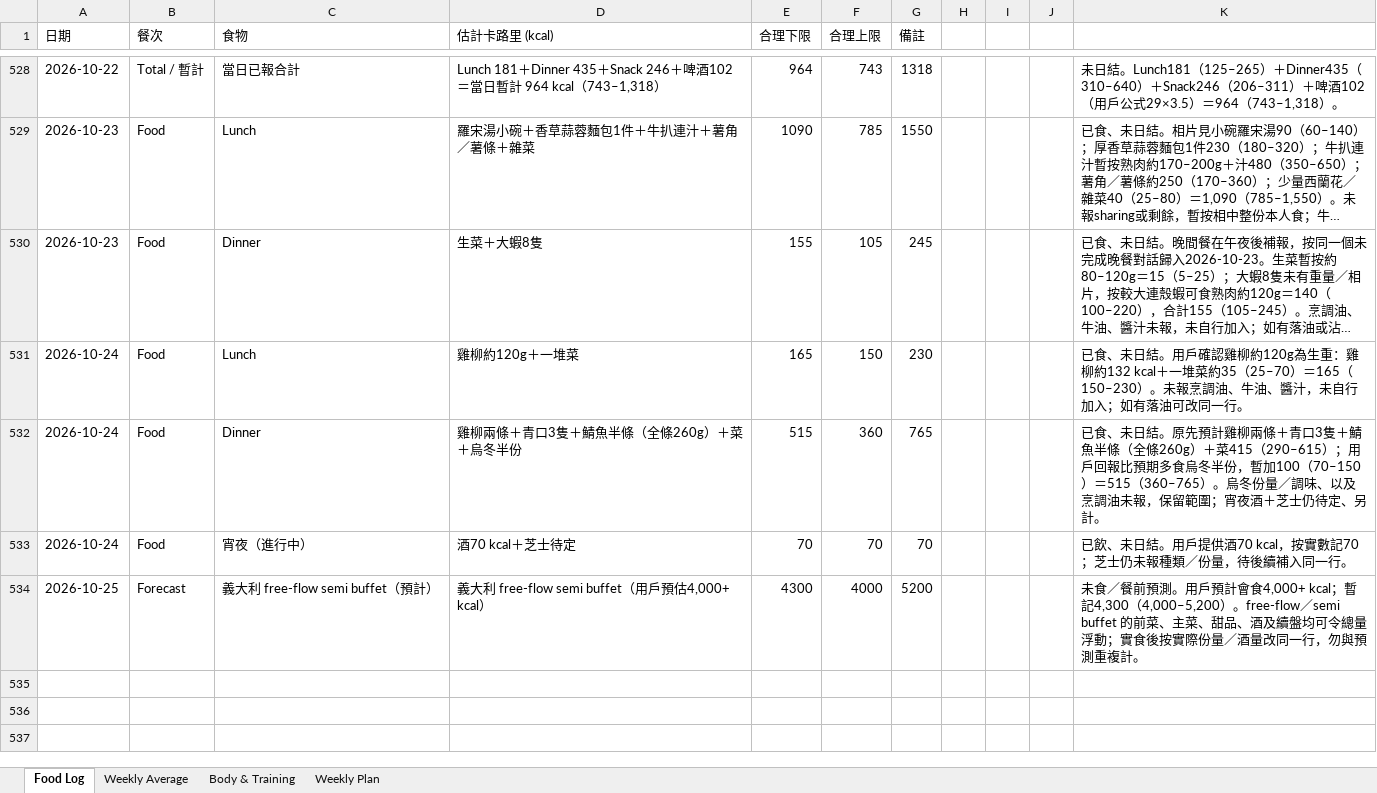
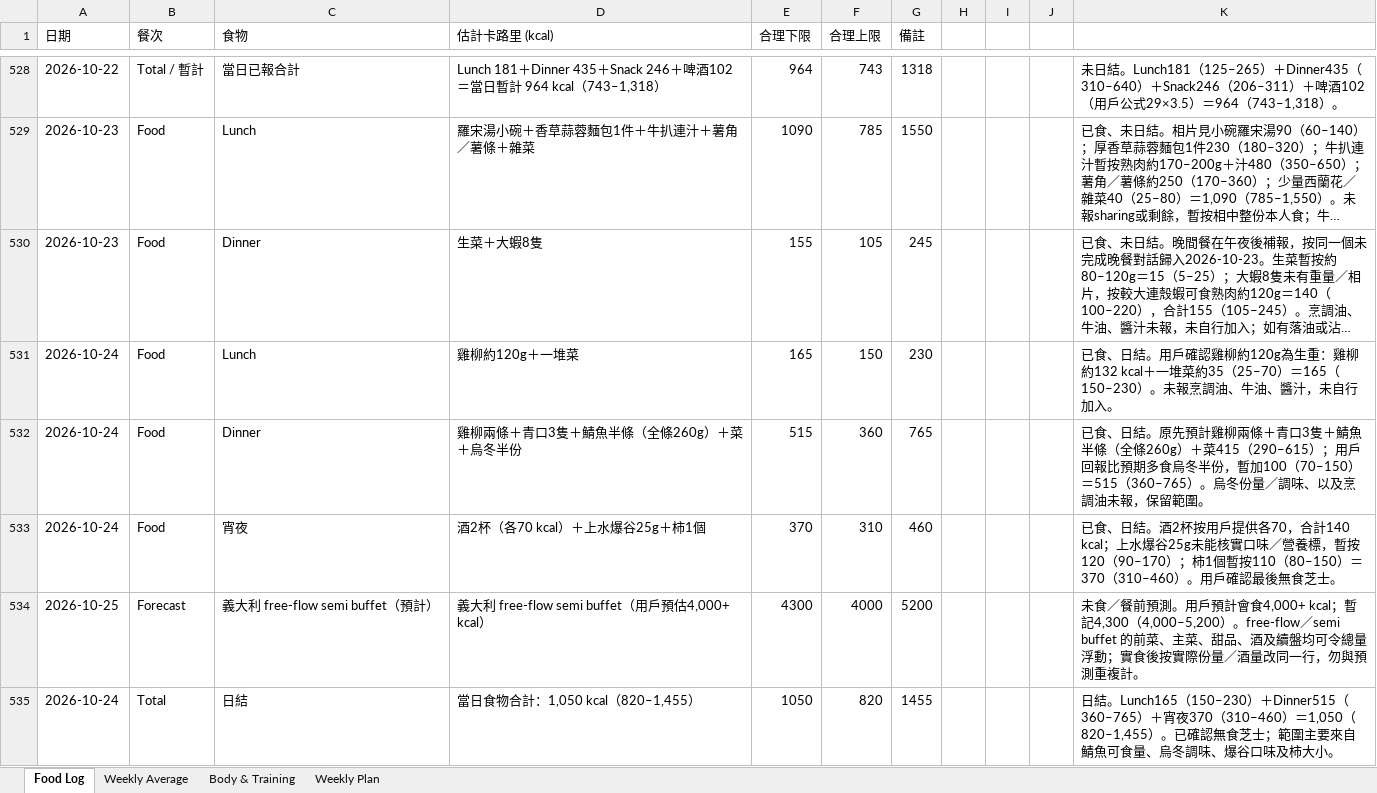
Before and after one commit to buzz-knittinpix/melodycheng622-cmyk.github.io, an Excel workbook: data/fitness_food_log.xlsx, sheet Food Log, drawn as a sheet; only a part is shown, gaps mark what is left out; long unchanged cells end in …; values as stored, in another font and other column widths than the file's, no borders; the diff names each change by its address in the sheet, - before the commit and + after, or states it on an @@ line.

Commit message:
chore: finalize october 24 food log

```diff
--- a/data/fitness_food_log.xlsx (sheet Food Log)
+++ b/data/fitness_food_log.xlsx (sheet Food Log)
-K531: 已食、未日結。用戶確認雞柳約120g為生重：雞柳約132 kcal＋一堆菜約35（25–70）＝165（150–230）。未報烹調油、牛油、醬汁，未自行加入；如有落油可改同一行。
+K531: 已食、日結。用戶確認雞柳約120g為生重：雞柳約132 kcal＋一堆菜約35（25–70）＝165（150–230）。未報烹調油、牛油、醬汁，未自行加入。
-K532: 已食、未日結。原先預計雞柳兩條＋青口3隻＋鯖魚半條（全條260g）＋菜415（290–615）；用戶回報比預期多食烏冬半份，暫加100（70–150）＝515（360–765）。烏冬份量／調味、以及烹調油未報，保留範圍；宵夜酒＋芝士仍待定、另計。
+K532: 已食、日結。原先預計雞柳兩條＋青口3隻＋鯖魚半條（全條260g）＋菜415（290–615）；用戶回報比預期多食烏冬半份，暫加100（70–150）＝515（360–765）。烏冬份量／調味、以及烹調油未報，保留範圍。
-C533 (食物): 宵夜（進行中）
+C533 (食物): 宵夜
-D533 (估計卡路里 (kcal)): 酒70 kcal＋芝士待定
+D533 (估計卡路里 (kcal)): 酒2杯（各70 kcal）＋上水爆谷25g＋柿1個
-E533 (合理下限): 70
+E533 (合理下限): 370
-F533 (合理上限): 70
+F533 (合理上限): 310
-G533 (備註): 70
+G533 (備註): 460
-K533: 已飲、未日結。用戶提供酒70 kcal，按實數記70；芝士仍未報種類／份量，待後續補入同一行。
+K533: 已食、日結。酒2杯按用戶提供各70，合計140 kcal；上水爆谷25g未能核實口味／營養標，暫按120（90–170）；柿1個暫按110（80–150）＝370（310–460）。用戶確認最後無食芝士。
+row 535: 2026-10-24 | Total | 日結 | 當日食物合計：1,050 kcal（820–1,455） | 1050 | 820 | 1455 |  |  |  | 日結。Lunch165（150–230）＋Dinner515（360–765）＋宵夜370（310–460）＝1,050（820–1,455）。已確認無食芝士；範圍主要來自鯖魚可食量、烏冬調味、爆谷口味及柿大小。
```
Also changed, not shown: sheet Weekly Average, 1 other file.
